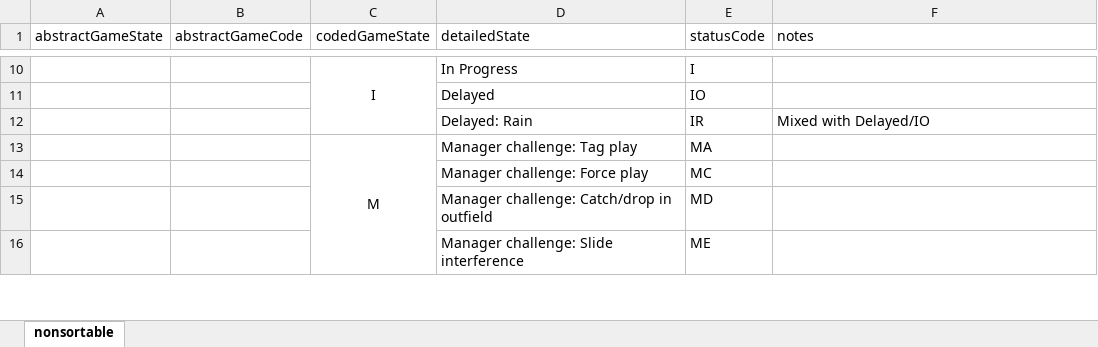
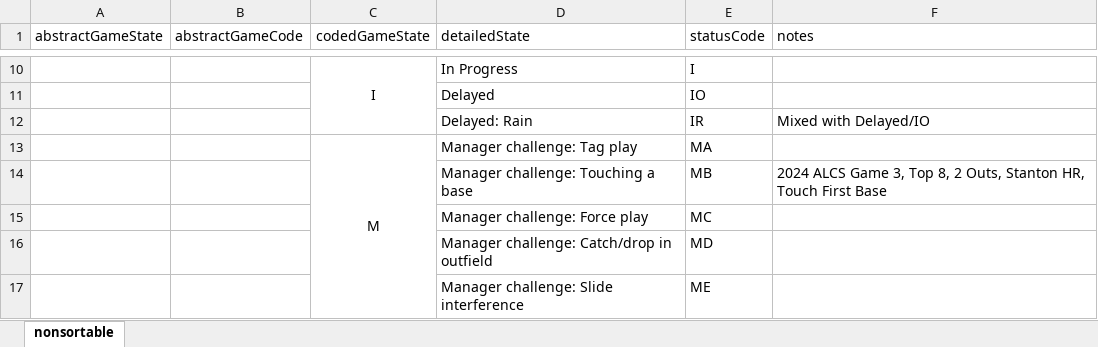
Before and after one commit to oneping-1/at_bat, an Excel workbook: csv/game states.xlsx, sheet nonsortable, drawn as a sheet; only a part is shown, gaps mark what is left out; values as stored, in another font and other column widths than the file's, no borders; the diff names each change by its address in the sheet, - before the commit and + after, or states it on an @@ line.

Commit message:
New Game States
final for 2024

```diff
--- a/csv/game states.xlsx (sheet nonsortable)
+++ b/csv/game states.xlsx (sheet nonsortable)
+row 14:  |  |  | Manager challenge: Touching a base | MB | 2024 ALCS Game 3, Top 8, 2 Outs, Stanton HR, Touch First Base
```
Also changed, not shown: 3 other files.
